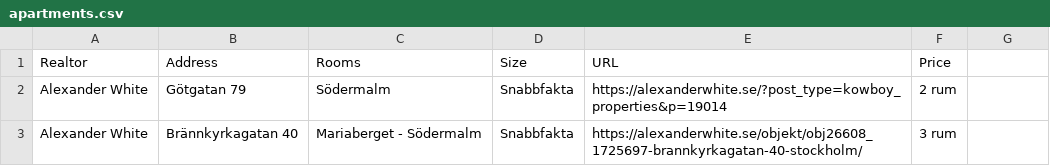
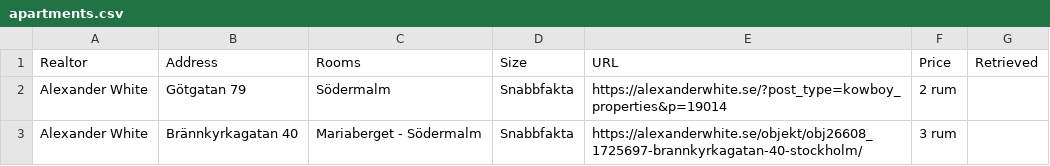
Before and after one commit to viktorvol/app-artments, a CSV file: apartments.csv, drawn as a sheet.

Commit message:
apartments.csv

```diff
--- a/apartments.csv
+++ b/apartments.csv
@@ -1,2 +1,2 @@
-Realtor,Address,Rooms,Size,URL,Price
+Realtor,Address,Rooms,Size,URL,Price, Retrieved
 Alexander White,Götgatan 79,Södermalm,Snabbfakta,https://alexanderwhite.se/?post_type=kowboy_properties&p=19014,2 rum
```
